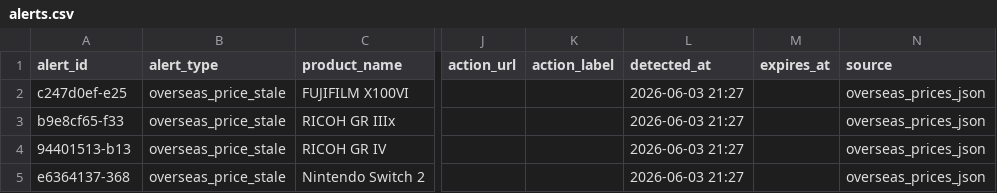
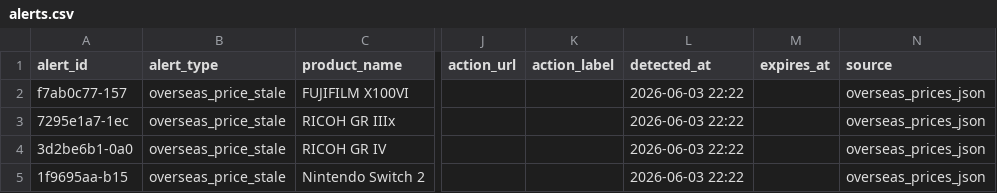
Before and after one commit to estkey0001/premium-monitor, a CSV file: data/alerts.csv, drawn as a sheet; only a part is shown, gaps mark what is left out; the diff names each change by its address in the sheet, - before the commit and + after, or states it on an @@ line.

```diff
--- a/data/alerts.csv
+++ b/data/alerts.csv
-A2 (alert_id): c247d0ef-e25
+A2 (alert_id): f7ab0c77-157
-L2:L5 (detected_at): 2026-06-03 21:27
+L2:L5 (detected_at): 2026-06-03 22:22
-A3 (alert_id): b9e8cf65-f33
+A3 (alert_id): 7295e1a7-1ec
-A4 (alert_id): 94401513-b13
+A4 (alert_id): 3d2be6b1-0a0
-A5 (alert_id): e6364137-368
+A5 (alert_id): 1f9695aa-b15
```
Also changed, not shown: data/lottery_events.csv, 29 other files.
